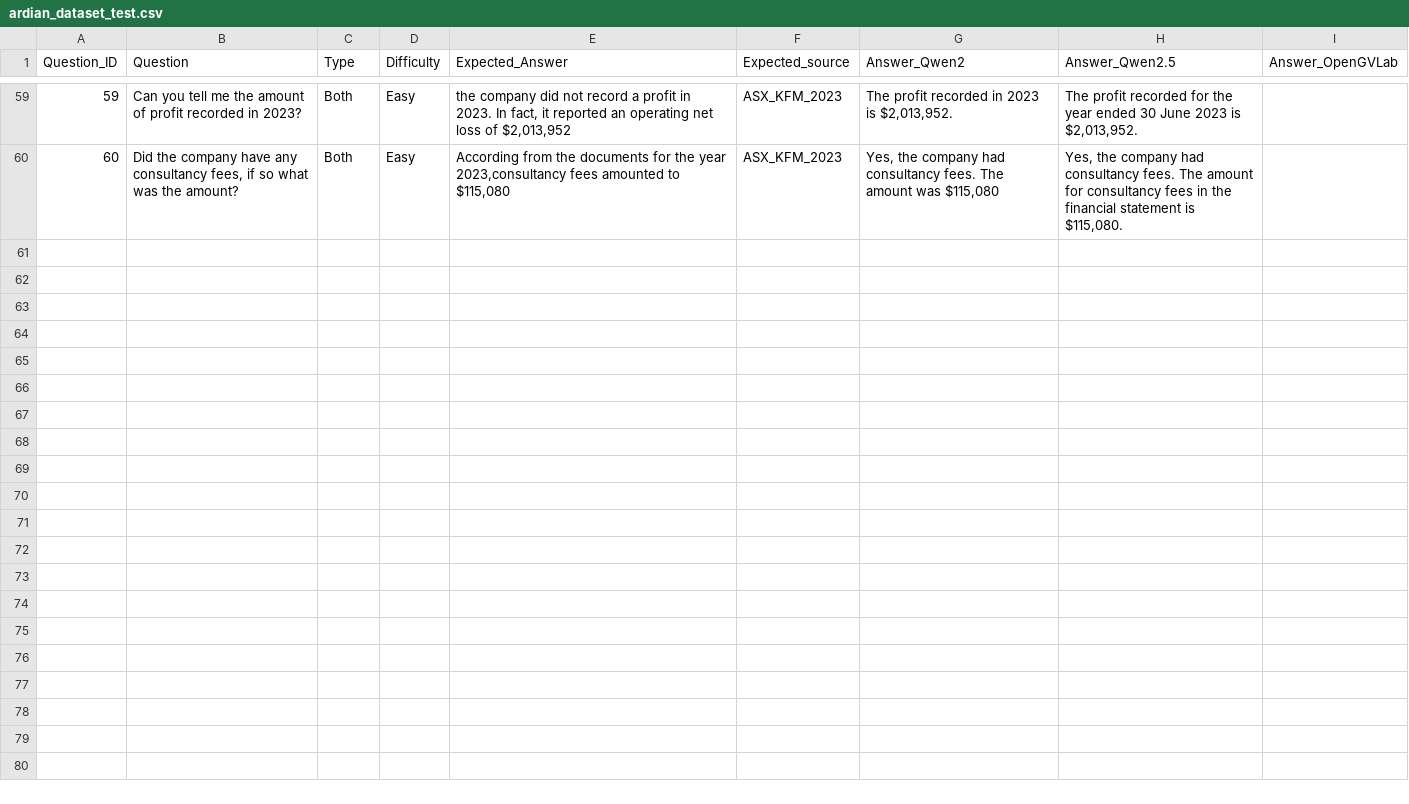
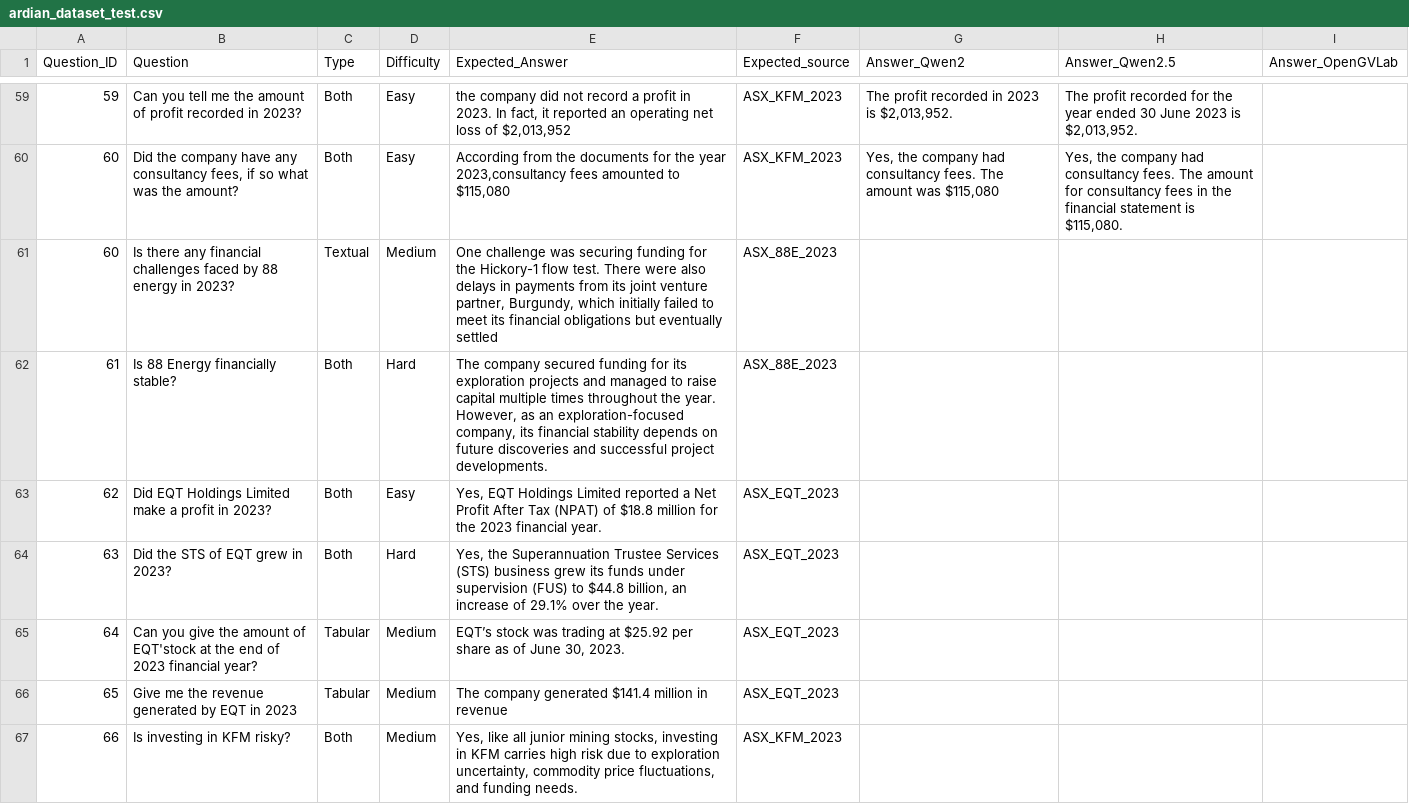
Before and after one commit to LucasTramonte/OpenFinanceAI, a CSV file: Assets/data_test/ardian_dataset_test.csv, drawn as a sheet; only a part is shown, gaps mark what is left out; the diff covers the shown part only.

Commit message:
feat: add more questions

```diff
--- a/Assets/data_test/ardian_dataset_test.csv
+++ b/Assets/data_test/ardian_dataset_test.csv
@@ -61 +61,8 @@ Question_ID,Question,Type,Difficulty,Expected_Answer,Expected_source,Answer_Qwen
 60,"Did the company have any consultancy fees, if so what was the amount?",Both,Easy,"According from the documents for the year 2023,consultancy fees amounted to $115,080",ASX_KFM_2023,"Yes, the company had consultancy fees. The amount was $115,080","Yes, the company had consultancy fees. The amount for consultancy fees in the financial statement is $115,080."
+60,"Is there any financial challenges faced by 88 energy in 2023?", Textual, Medium, "One challenge was securing funding for the Hickory-1 flow test. There were also delays in payments from its joint venture partner, Burgundy, which initially failed to meet its financial obligations but eventually settled", ASX_88E_2023, "", "", ""
+61,"Is 88 Energy financially stable?", Both, Hard, "The company secured funding for its exploration projects and managed to raise capital multiple times throughout the year. However, as an exploration-focused company, its financial stability depends on future discoveries and successful project developments.", ASX_88E_2023, "", "", ""
+62,"Did EQT Holdings Limited make a profit in 2023?", Both, Easy, "Yes, EQT Holdings Limited reported a Net Profit After Tax (NPAT) of $18.8 million for the 2023 financial year.", ASX_EQT_2023, "", "", ""
+63,"Did the STS of EQT grew in 2023?", Both, Hard, "Yes, the Superannuation Trustee Services (STS) business grew its funds under supervision (FUS) to $44.8 billion, an increase of 29.1% over the year.", ASX_EQT_2023, "", "", ""
+64,"Can you give the amount of EQT'stock at the end of 2023 financial year?", Tabular, Medium, "EQT’s stock was trading at $25.92 per share as of June 30, 2023.", ASX_EQT_2023, "", "", ""
+65,"Give me the revenue generated by EQT in 2023", Tabular, Medium, "The company generated $141.4 million in revenue", ASX_EQT_2023, "", "", ""
+66,"Is investing in KFM risky?", Both, Medium, "Yes, like all junior mining stocks, investing in KFM carries high risk due to exploration uncertainty, commodity price fluctuations, and funding needs.", ASX_KFM_2023, "", "", ""
```
Also changed, not shown: 7 added rows elsewhere in this file, 2 other files.
